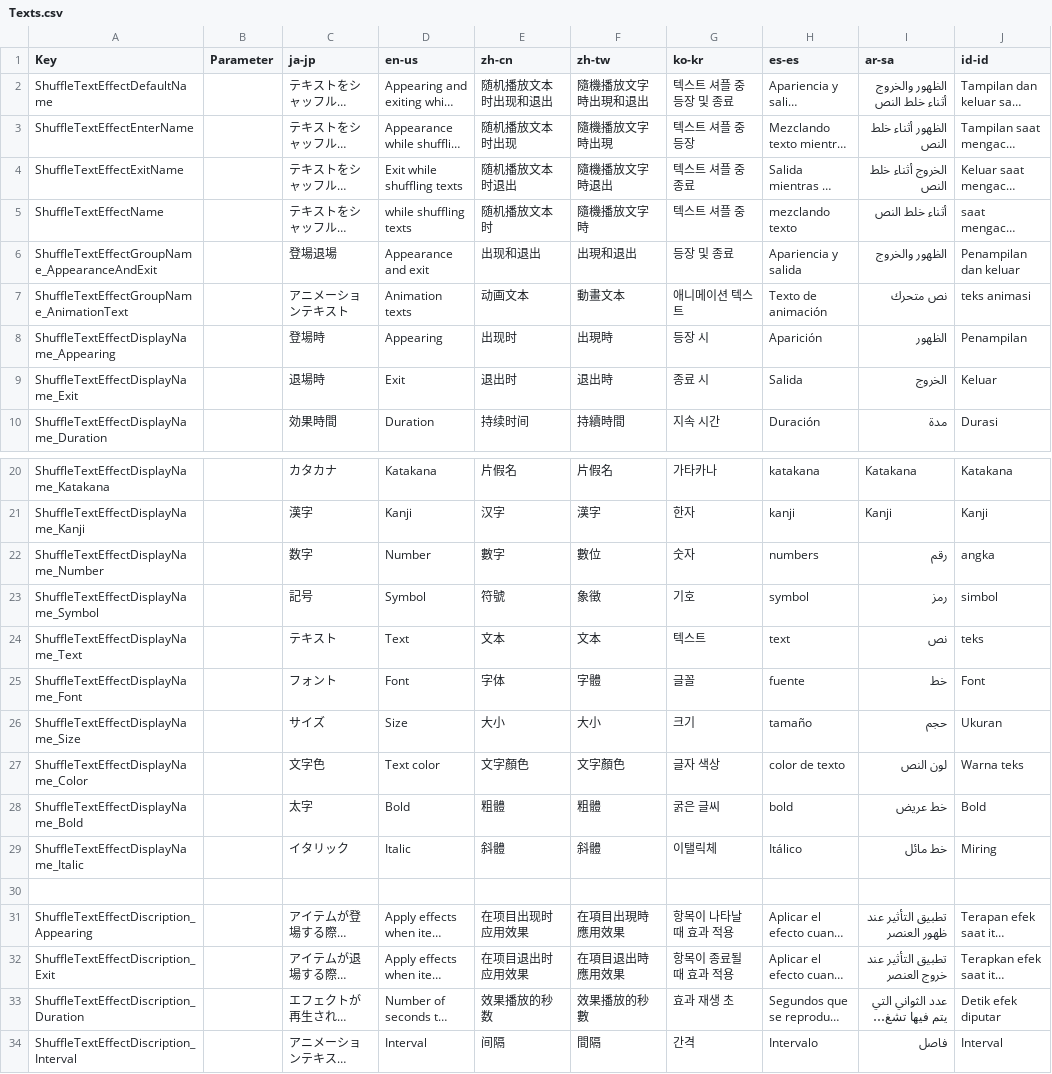
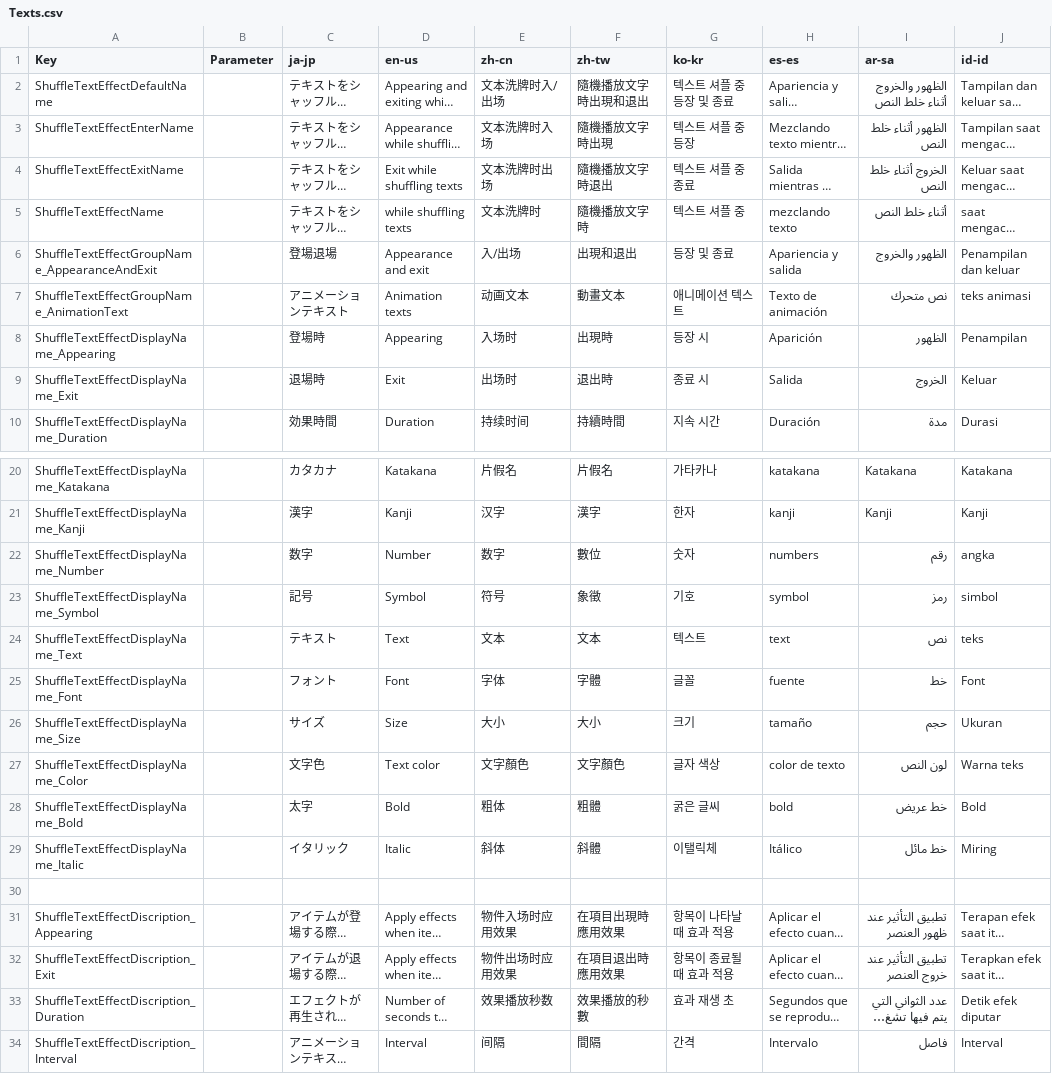
Before and after one commit to manju-summoner/YukkuriMovieMaker.Plugin.Community, a CSV file: YukkuriMovieMaker.Plugin.Community/Effect/Video/ShuffleTextInOut/Texts.csv, drawn as a sheet; only a part is shown, gaps mark what is left out; long unchanged cells end in …; the diff covers the shown part only; the diff names each change by its address in the sheet, - before the commit and + after, or states it on an @@ line.

Commit message:
Update Texts.csv

```diff
--- a/YukkuriMovieMaker.Plugin.Community/Effect/Video/ShuffleTextInOut/Texts.csv
+++ b/YukkuriMovieMaker.Plugin.Community/Effect/Video/ShuffleTextInOut/Texts.csv
-E2 (zh-cn): 随机播放文本时出现和退出
+E2 (zh-cn): 文本洗牌时入/出场
-E3 (zh-cn): 随机播放文本时出现
+E3 (zh-cn): 文本洗牌时入场
-E4 (zh-cn): 随机播放文本时退出
+E4 (zh-cn): 文本洗牌时出场
-E5 (zh-cn): 随机播放文本时
+E5 (zh-cn): 文本洗牌时
-E6 (zh-cn): 出现和退出
+E6 (zh-cn): 入/出场
-E8 (zh-cn): 出现时
+E8 (zh-cn): 入场时
-E9 (zh-cn): 退出时
+E9 (zh-cn): 出场时
-E22 (zh-cn): 數字
+E22 (zh-cn): 数字
-E23 (zh-cn): 符號
+E23 (zh-cn): 符号
-E28 (zh-cn): 粗體
+E28 (zh-cn): 粗体
-E29 (zh-cn): 斜體
+E29 (zh-cn): 斜体
-E31 (zh-cn): 在项目出现时应用效果
+E31 (zh-cn): 物件入场时应用效果
-E32 (zh-cn): 在项目退出时应用效果
+E32 (zh-cn): 物件出场时应用效果
-E33 (zh-cn): 效果播放的秒数
+E33 (zh-cn): 效果播放秒数
```
Also changed, not shown: 10 edited cells elsewhere in this file.
